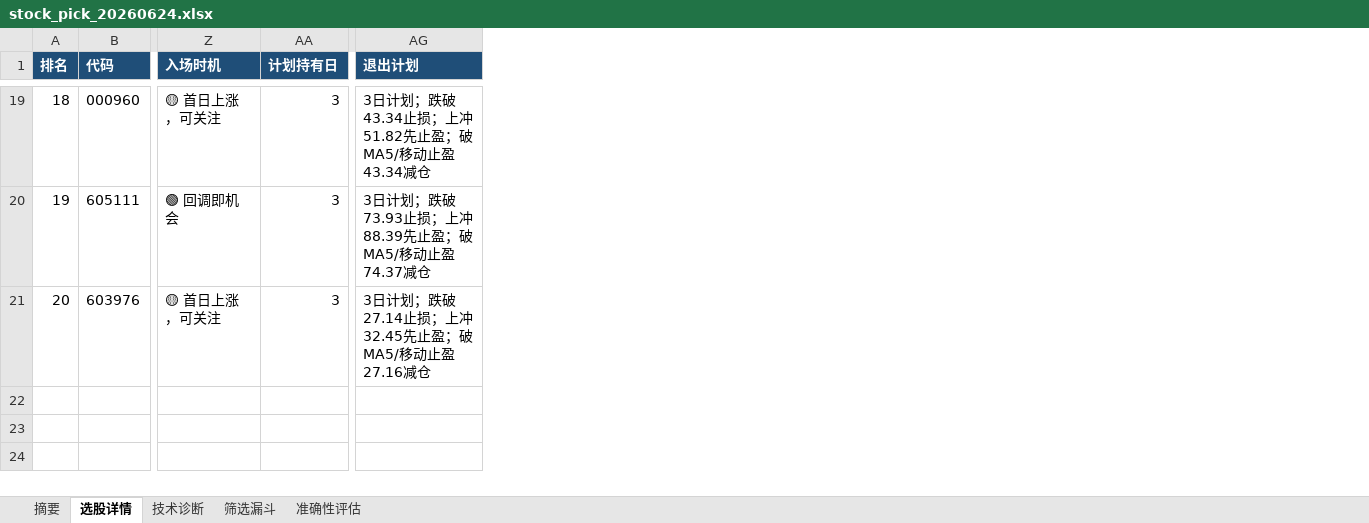
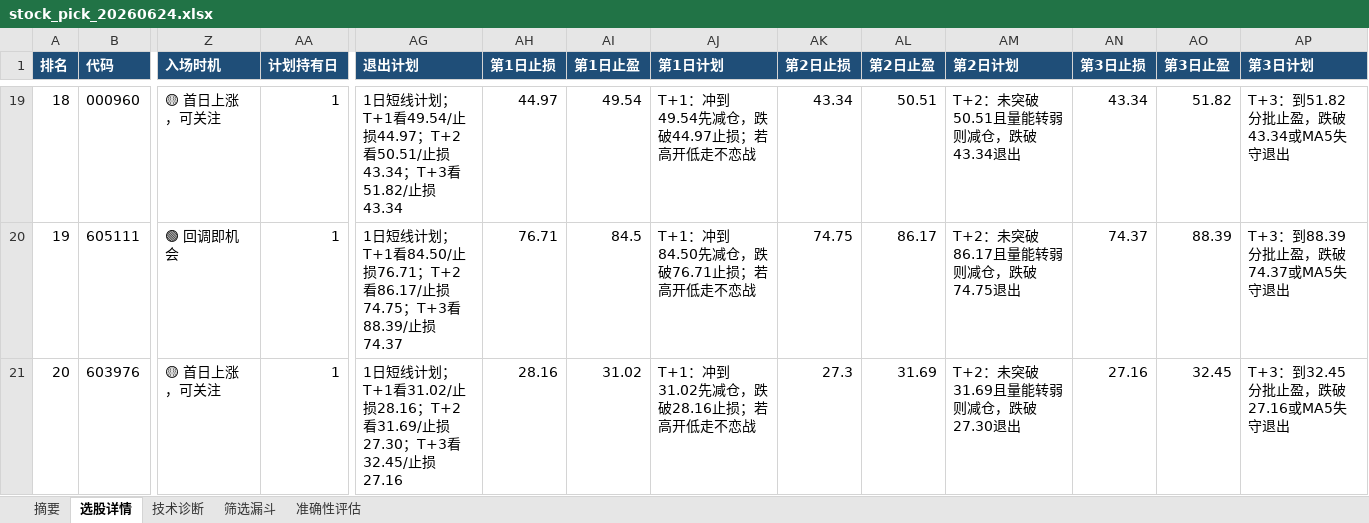
Before and after one commit to ppopink/a-share-daily-report, an Excel workbook: A股每日选股报告页面设计/public/reports/20260624/stock_pick_20260624.xlsx, sheet 选股详情, drawn as a sheet; only a part is shown, gaps mark what is left out; values as stored, in another font and other column widths than the file's, no borders; conditional formats and table styles not drawn; the diff covers the shown part only; the diff names each change by its address in the sheet, - before the commit and + after, or states it on an @@ line.

```diff
--- a/A股每日选股报告页面设计/public/reports/20260624/stock_pick_20260624.xlsx (sheet 选股详情)
+++ b/A股每日选股报告页面设计/public/reports/20260624/stock_pick_20260624.xlsx (sheet 选股详情)
+column AH (第1日止损), rows 19-21: 44.97 | 76.71 | 28.16
+column AI (第1日止盈), rows 19-21: 49.54 | 84.5 | 31.02
+column AJ (第1日计划), rows 19-21: T+1：冲到49.54先减仓，跌破44.97止损；若高开低走不恋战 | T+1：冲到84.50先减仓，跌破76.71止损；若高开低走不恋战 | T+1：冲到31.02先减仓，跌破28.16止损；若高开低走不恋战
+column AK (第2日止损), rows 19-21: 43.34 | 74.75 | 27.3
+column AL (第2日止盈), rows 19-21: 50.51 | 86.17 | 31.69
+column AM (第2日计划), rows 19-21: T+2：未突破50.51且量能转弱则减仓，跌破43.34退出 | T+2：未突破86.17且量能转弱则减仓，跌破74.75退出 | T+2：未突破31.69且量能转弱则减仓，跌破27.30退出
+column AN (第3日止损), rows 19-21: 43.34 | 74.37 | 27.16
+column AO (第3日止盈), rows 19-21: 51.82 | 88.39 | 32.45
+column AP (第3日计划), rows 19-21: T+3：到51.82分批止盈，跌破43.34或MA5失守退出 | T+3：到88.39分批止盈，跌破74.37或MA5失守退出 | T+3：到32.45分批止盈，跌破27.16或MA5失守退出
-AA19:AA21 (计划持有日): 3
+AA19:AA21 (计划持有日): 1
-AG19 (退出计划): 3日计划；跌破43.34止损；上冲51.82先止盈；破MA5/移动止盈43.34减仓
+AG19 (退出计划): 1日短线计划；T+1看49.54/止损44.97；T+2看50.51/止损43.34；T+3看51.82/止损43.34
-AG20 (退出计划): 3日计划；跌破73.93止损；上冲88.39先止盈；破MA5/移动止盈74.37减仓
+AG20 (退出计划): 1日短线计划；T+1看84.50/止损76.71；T+2看86.17/止损74.75；T+3看88.39/止损74.37
-AG21 (退出计划): 3日计划；跌破27.14止损；上冲32.45先止盈；破MA5/移动止盈27.16减仓
+AG21 (退出计划): 1日短线计划；T+1看31.02/止损28.16；T+2看31.69/止损27.30；T+3看32.45/止损27.16
```
Also changed, not shown: 34 edited cells elsewhere in this sheet, 17 other files.
